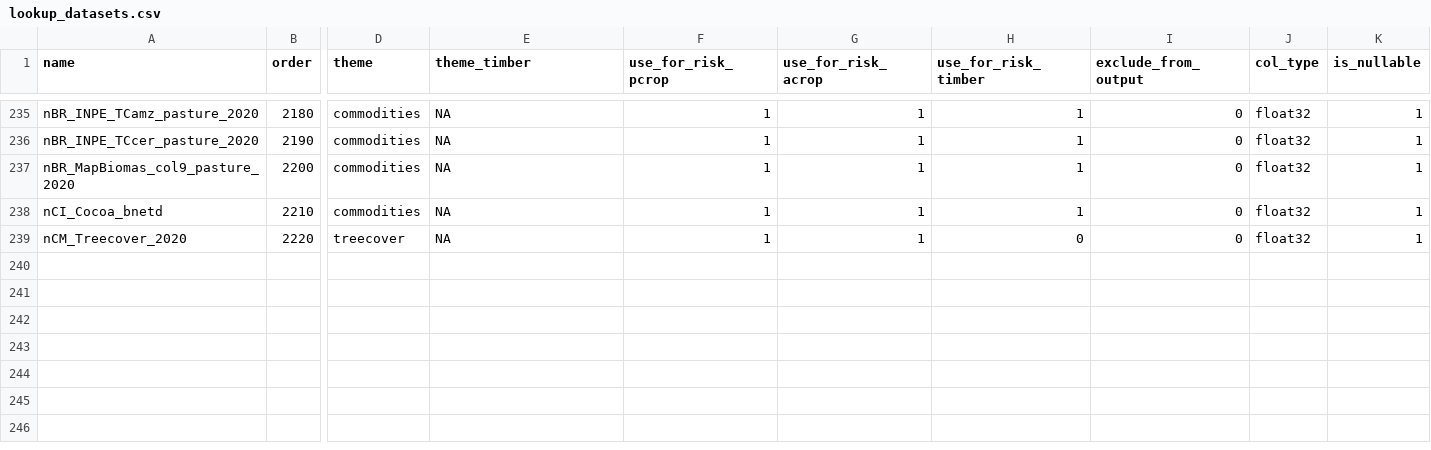
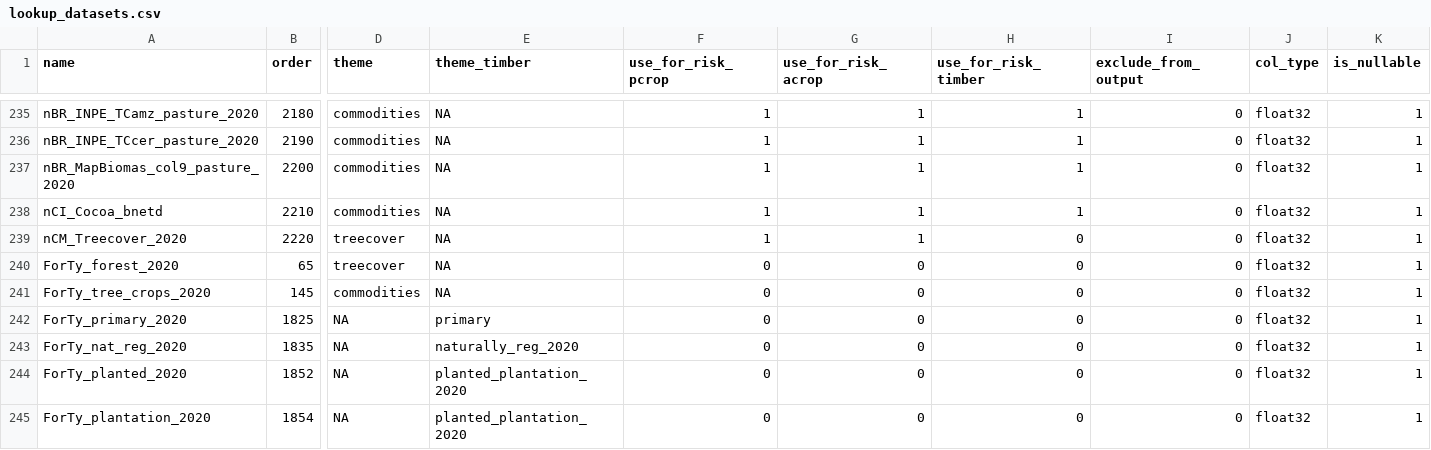
Before and after one commit to forestdatapartnership/whisp, a CSV file: src/openforis_whisp/parameters/lookup_datasets.csv, drawn as a sheet; only a part is shown, gaps mark what is left out; rows hold the shown columns only; the diff names each change by its address in the sheet, - before the commit and + after, or states it on an @@ line.

Commit message:
Add ForTy 2020 forest-typology bands as present-but-unused outputs (primary/nat-reg/planted/plantation/tree-crops/forest via argmax single-label); all risk flags 0 so verdict-neutral; slot into existing theme order-groups using existing themes only; add risk-neutrality tests

```diff
--- a/src/openforis_whisp/parameters/lookup_datasets.csv
+++ b/src/openforis_whisp/parameters/lookup_datasets.csv
+row 240: ForTy_forest_2020 | 65 | treecover | NA | 0 | 0 | 0 | 0 | float32 | 1
+row 241: ForTy_tree_crops_2020 | 145 | commodities | NA | 0 | 0 | 0 | 0 | float32 | 1
+row 242: ForTy_primary_2020 | 1825 | NA | primary | 0 | 0 | 0 | 0 | float32 | 1
+row 243: ForTy_nat_reg_2020 | 1835 | NA | naturally_reg_2020 | 0 | 0 | 0 | 0 | float32 | 1
+row 244: ForTy_planted_2020 | 1852 | NA | planted_plantation_2020 | 0 | 0 | 0 | 0 | float32 | 1
+row 245: ForTy_plantation_2020 | 1854 | NA | planted_plantation_2020 | 0 | 0 | 0 | 0 | float32 | 1
```
Also changed, not shown: 2 other files.
